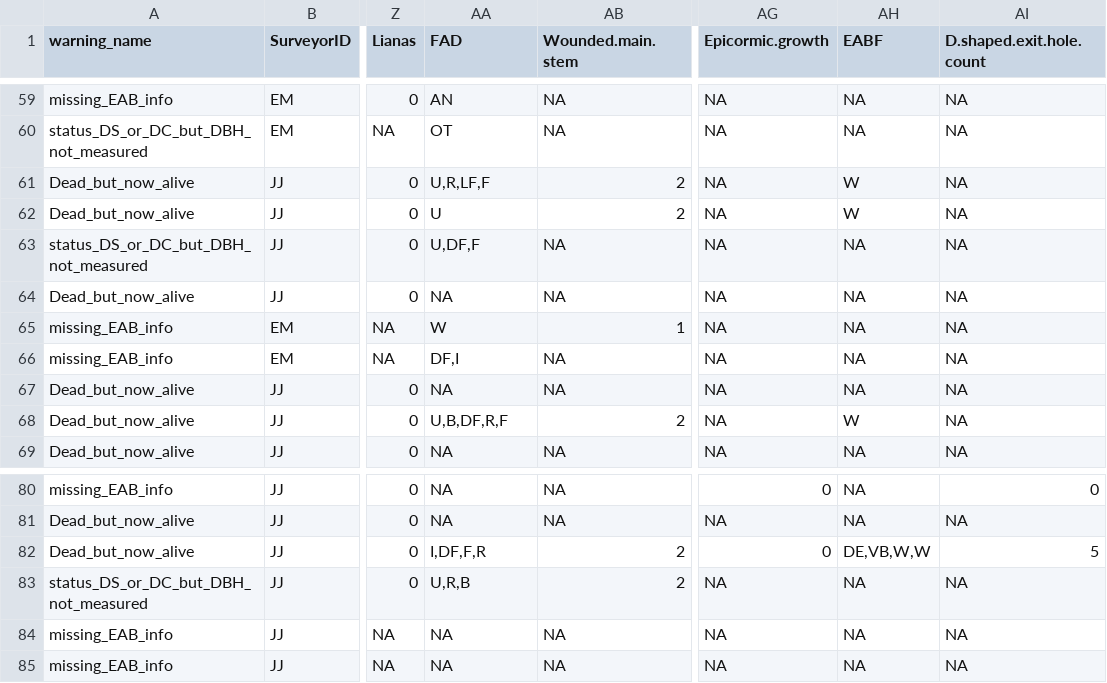
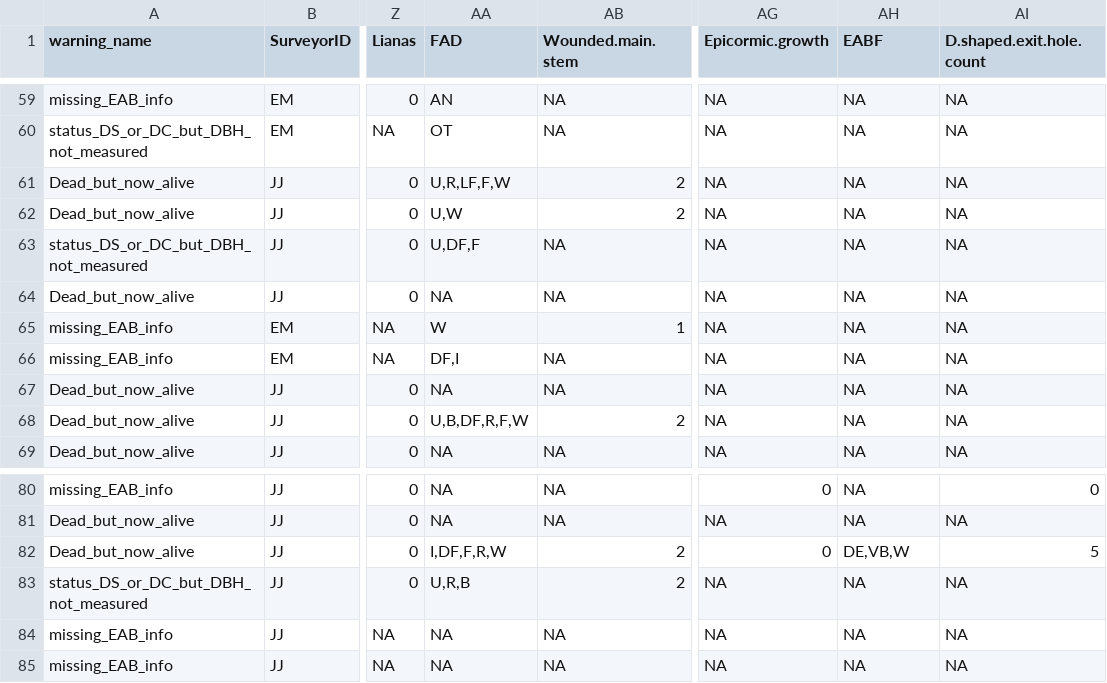
Before and after one commit to SCBI-ForestGEO/SCBImortality, a CSV file: testthat/reports/warnings/warnings_file.csv, drawn as a sheet; only a part is shown, gaps mark what is left out; the diff names each change by its address in the sheet, - before the commit and + after, or states it on an @@ line.

```diff
--- a/testthat/reports/warnings/warnings_file.csv
+++ b/testthat/reports/warnings/warnings_file.csv
-AA61 (FAD): U,R,LF,F
+AA61 (FAD): U,R,LF,F,W
-AH61:AH62 (EABF): W
+AH61:AH62 (EABF): NA
-AA62 (FAD): U
+AA62 (FAD): U,W
-AA68 (FAD): U,B,DF,R,F
+AA68 (FAD): U,B,DF,R,F,W
-AH68 (EABF): W
+AH68 (EABF): NA
-AA82 (FAD): I,DF,F,R
+AA82 (FAD): I,DF,F,R,W
-AH82 (EABF): DE,VB,W,W
+AH82 (EABF): DE,VB,W
```
Also changed, not shown: testthat/reports/trace_of_reports/warnings_file.csv, testthat/reports/trace_of_reports/will_auto_fix_error_file.csv, 3 other files.
